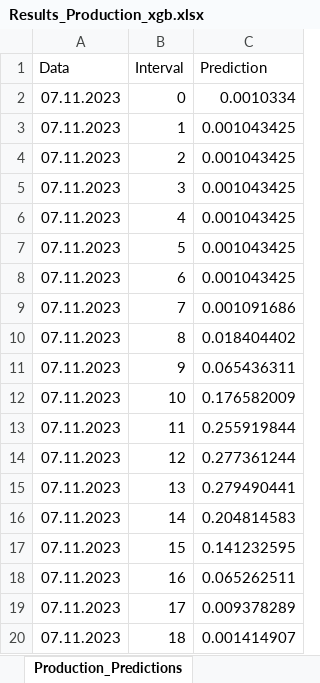
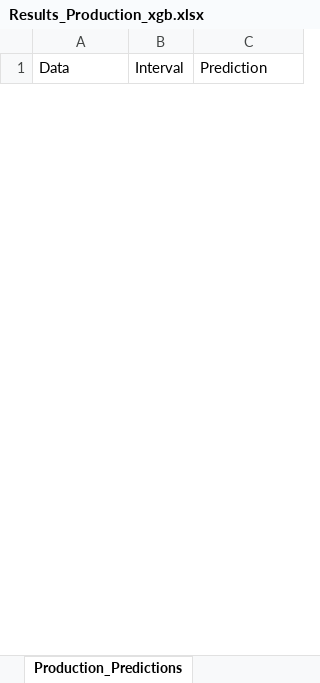
Before and after one commit to Andrei-Ionita/forecast_app, an Excel workbook: Solina/Production/Results_Production_xgb.xlsx, sheet Production_Predictions, drawn as a sheet; only a part is shown; values as stored, in another font and other column widths than the file's, no borders; removed rows and columns are numbered as before the commit, all else as after; the diff covers the shown part only; the diff names each change by its address in the sheet, - before the commit and + after, or states it on an @@ line.

```diff
--- a/Solina/Production/Results_Production_xgb.xlsx (sheet Production_Predictions)
+++ b/Solina/Production/Results_Production_xgb.xlsx (sheet Production_Predictions)
-row 2: 07.11.2023 | 0 | 0.0010334
-row 3: 07.11.2023 | 1 | 0.001043425
-row 4: 07.11.2023 | 2 | 0.001043425
-row 5: 07.11.2023 | 3 | 0.001043425
-row 6: 07.11.2023 | 4 | 0.001043425
-row 7: 07.11.2023 | 5 | 0.001043425
-row 8: 07.11.2023 | 6 | 0.001043425
-row 9: 07.11.2023 | 7 | 0.001091686
-row 10: 07.11.2023 | 8 | 0.018404402
-row 11: 07.11.2023 | 9 | 0.065436311
-row 12: 07.11.2023 | 10 | 0.176582009
-row 13: 07.11.2023 | 11 | 0.255919844
-row 14: 07.11.2023 | 12 | 0.277361244
-row 15: 07.11.2023 | 13 | 0.279490441
-row 16: 07.11.2023 | 14 | 0.204814583
-row 17: 07.11.2023 | 15 | 0.141232595
-row 18: 07.11.2023 | 16 | 0.065262511
-row 19: 07.11.2023 | 17 | 0.009378289
-row 20: 07.11.2023 | 18 | 0.001414907
```
Also changed, not shown: 24 added rows and 125 removed rows elsewhere in this sheet, RAAL/Production/Input.xlsx, RAAL/Production/Input/Concatenated_Hourly_GHI.xlsx, 29 other files.
